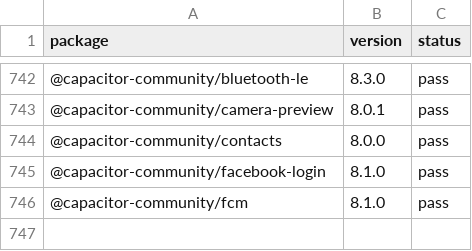
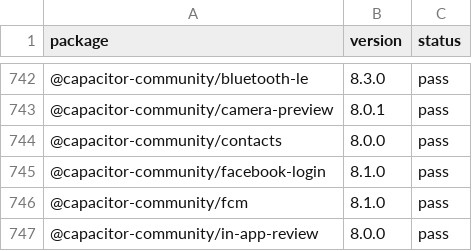
Before and after one commit to gabrieldonadel/agp-new-dsl, a CSV file: results.csv, drawn as a sheet; only a part is shown, gaps mark what is left out; the diff names each change by its address in the sheet, - before the commit and + after, or states it on an @@ line.

Commit message:
test(@capacitor-community/in-app-review): pass

```diff
--- a/results.csv
+++ b/results.csv
+row 747: @capacitor-community/in-app-review | 8.0.0 | pass
```
Also changed, not shown: 1 other file.
